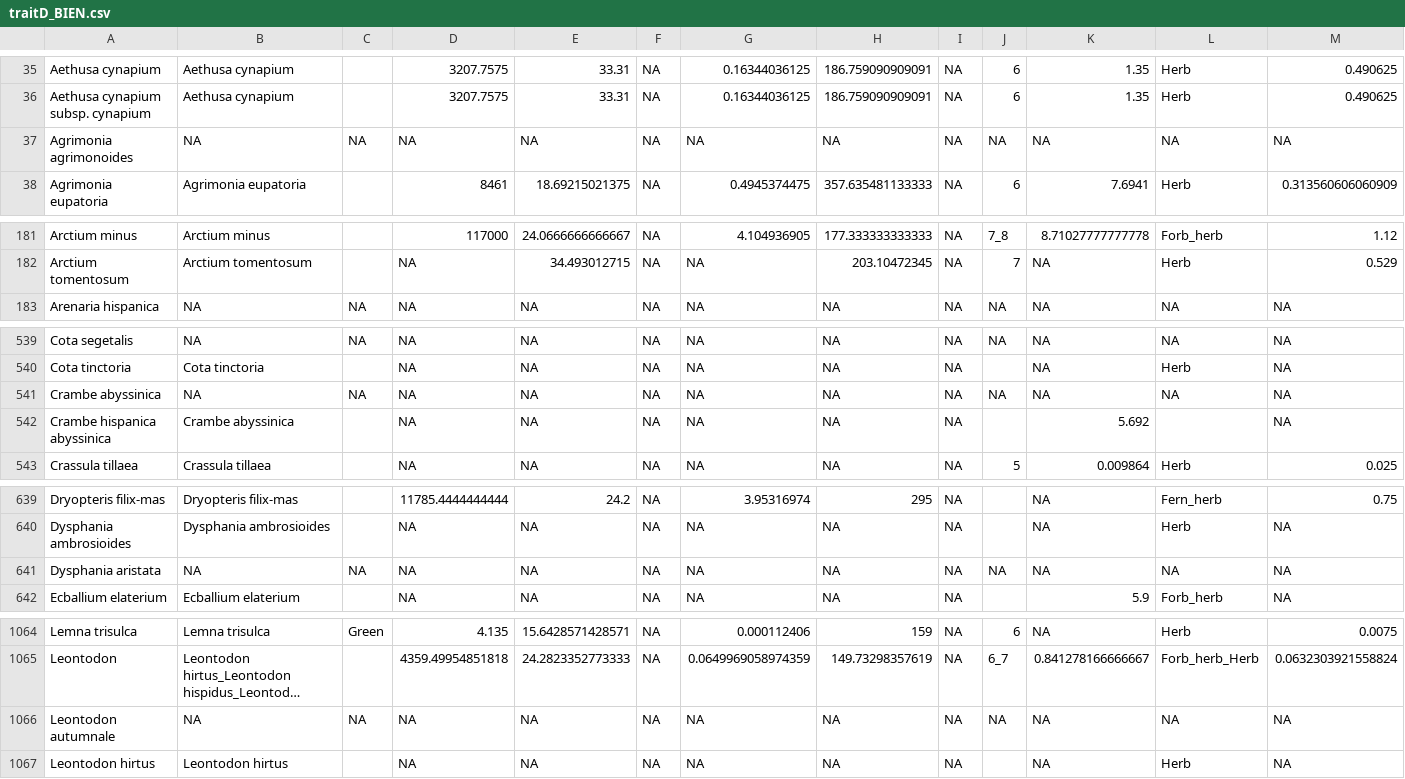
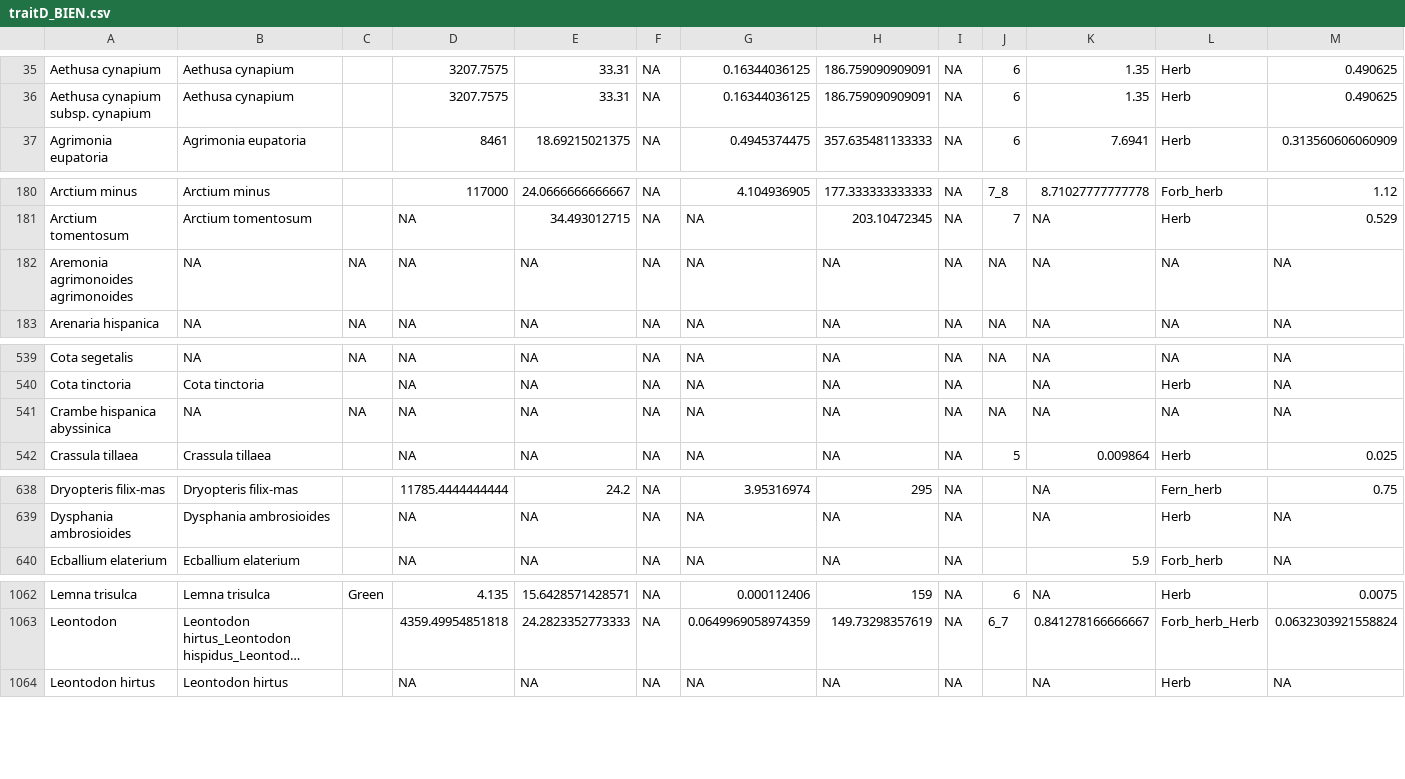
Before and after one commit to FELLOW-flora/fellow-traits, a CSV file: data/derived-data/traitD_BIEN.csv, drawn as a sheet; only a part is shown, gaps mark what is left out; long unchanged cells end in …; removed rows and columns are numbered as before the commit, all else as after; the diff covers the shown part only; the diff names each change by its address in the sheet, - before the commit and + after, or states it on an @@ line.

```diff
--- a/data/derived-data/traitD_BIEN.csv
+++ b/data/derived-data/traitD_BIEN.csv
-row 37: Agrimonia agrimonoides | NA | NA | NA | NA | NA | NA | NA | NA | NA | NA | NA | NA
+row 182: Aremonia agrimonoides agrimonoides | NA | NA | NA | NA | NA | NA | NA | NA | NA | NA | NA | NA
-row 541: Crambe abyssinica | NA | NA | NA | NA | NA | NA | NA | NA | NA | NA | NA | NA
-B541: Crambe abyssinica
+B541: NA
-C541: (empty)
+C541: NA
-J541: (empty)
+J541: NA
-K541: 5.692
+K541: NA
-L541: (empty)
+L541: NA
-row 641: Dysphania aristata | NA | NA | NA | NA | NA | NA | NA | NA | NA | NA | NA | NA
-row 1066: Leontodon autumnale | NA | NA | NA | NA | NA | NA | NA | NA | NA | NA | NA | NA
```
Also changed, not shown: 4 added rows, 5 removed rows and 16 edited cells elsewhere in this file, data/derived-data/species_list_taxo.csv, data/derived-data/traitB_baseflor.csv, 21 other files.
